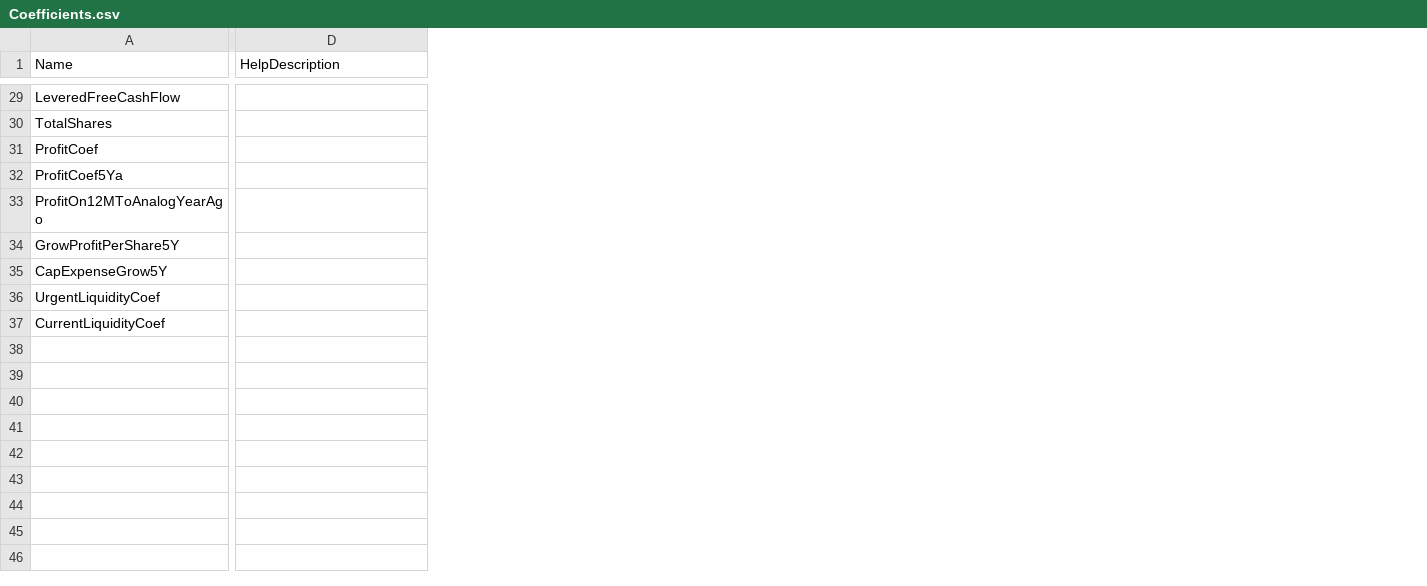
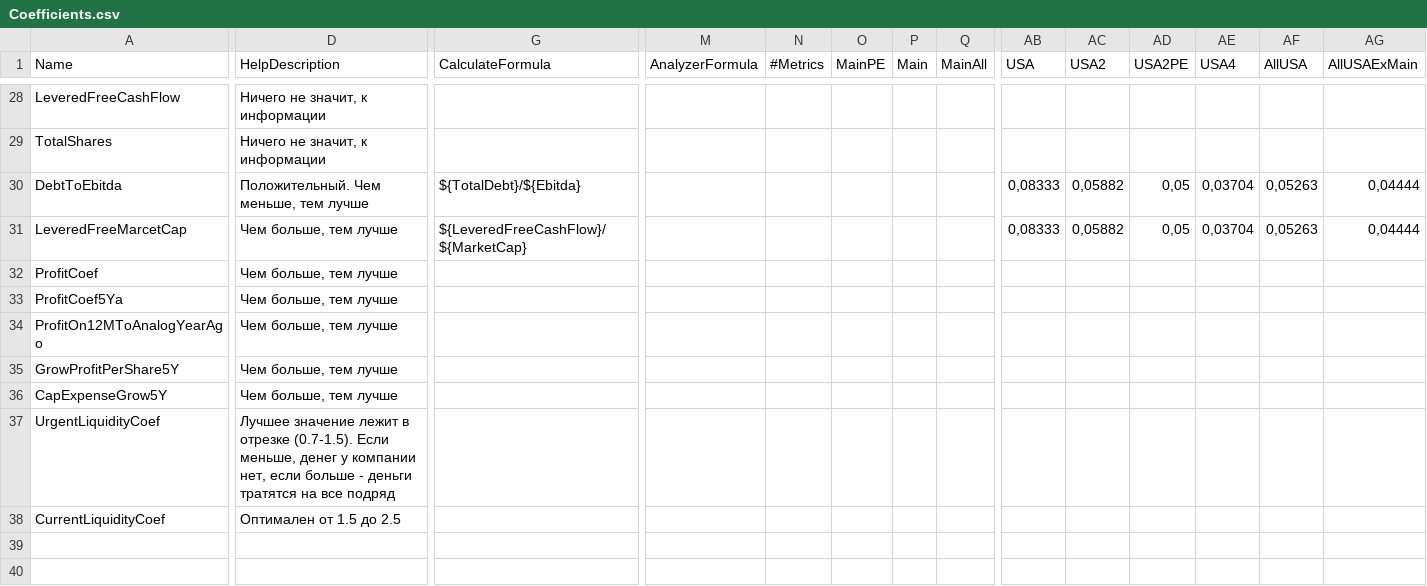
Before and after one commit to Sidorovj/StocksAnalyzer, a CSV file: StocksAnalyzer/Settings/Coefficients.csv, drawn as a sheet; only a part is shown, gaps mark what is left out; addresses are those after the commit; rows hold the shown columns only; the diff covers the shown part only; the diff names each change by its address in the sheet, - before the commit and + after, or states it on an @@ line.

```diff
--- a/StocksAnalyzer/Settings/Coefficients.csv
+++ b/StocksAnalyzer/Settings/Coefficients.csv
+column G (CalculateFormula), empty
+column M (AnalyzerFormula), empty
+column N (#Metrics), empty
+column O (MainPE), empty
+column P (Main), empty
+column Q (MainAll), empty
+column AB (USA), empty
+column AC (USA2), empty
+column AD (USA2PE), empty
+column AE (USA4), empty
+column AF (AllUSA), empty
+column AG (AllUSAExMain), empty
-D28:D29 (HelpDescription): (empty)
+D28:D29 (HelpDescription): Ничего не значит, к информации
+row 30: DebtToEbitda | Положительный. Чем меньше, тем лучше | ${TotalDebt}/${Ebitda} |  |  |  |  |  | 0,08333 | 0,05882 | 0,05 | 0,03704 | 0,05263 | 0,04444
+row 31: LeveredFreeMarcetCap | Чем больше, тем лучше | ${LeveredFreeCashFlow}/${MarketCap} |  |  |  |  |  | 0,08333 | 0,05882 | 0,05 | 0,03704 | 0,05263 | 0,04444
-D32:D36 (HelpDescription): (empty)
+D32:D36 (HelpDescription): Чем больше, тем лучше
-D37 (HelpDescription): (empty)
+D37 (HelpDescription): Лучшее значение лежит в отрезке (0.7-1.5). Если меньше, денег у компании нет, если больше - деньги тратятся на все подряд
-D38 (HelpDescription): (empty)
+D38 (HelpDescription): Оптимален от 1.5 до 2.5
+row 39: (empty)
+row 40: (empty)
```
Also changed, not shown: 1 removed row, 11 added columns and 25 edited cells elsewhere in this file, 10 other files.
